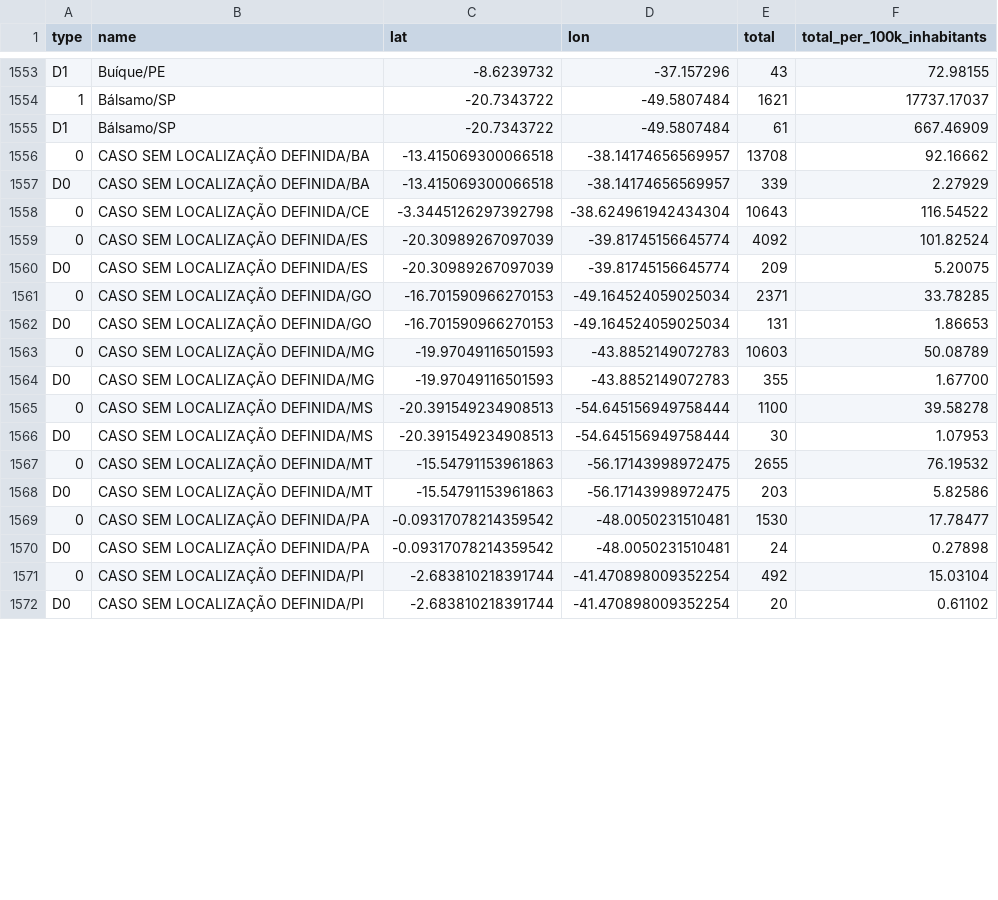
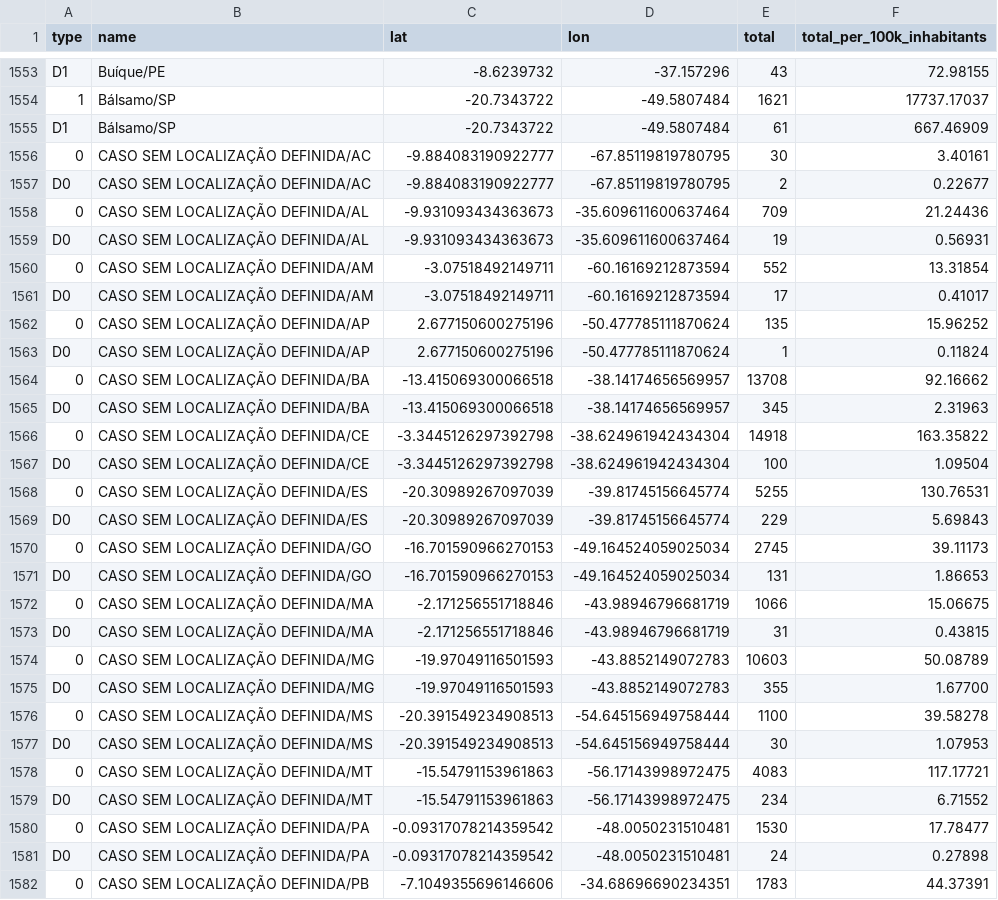
Before and after one commit to araguaci/covid19br, a CSV file: cases-gps.csv, drawn as a sheet; only a part is shown, gaps mark what is left out; the shorter side is filled out with more unchanged rows; the diff covers the shown part only.

```diff
--- a/cases-gps.csv
+++ b/cases-gps.csv
@@ -1555,9 +1555,20 @@ D1,Buíque/PE,-8.6239732,-37.157296,43,72.98155
 D1,Bálsamo/SP,-20.7343722,-49.5807484,61,667.46909
+0,CASO SEM LOCALIZAÇÃO DEFINIDA/AC,-9.884083190922777,-67.85119819780795,30,3.40161
+D0,CASO SEM LOCALIZAÇÃO DEFINIDA/AC,-9.884083190922777,-67.85119819780795,2,0.22677
+0,CASO SEM LOCALIZAÇÃO DEFINIDA/AL,-9.931093434363673,-35.609611600637464,709,21.24436
+D0,CASO SEM LOCALIZAÇÃO DEFINIDA/AL,-9.931093434363673,-35.609611600637464,19,0.56931
+0,CASO SEM LOCALIZAÇÃO DEFINIDA/AM,-3.07518492149711,-60.16169212873594,552,13.31854
+D0,CASO SEM LOCALIZAÇÃO DEFINIDA/AM,-3.07518492149711,-60.16169212873594,17,0.41017
+0,CASO SEM LOCALIZAÇÃO DEFINIDA/AP,2.677150600275196,-50.477785111870624,135,15.96252
+D0,CASO SEM LOCALIZAÇÃO DEFINIDA/AP,2.677150600275196,-50.477785111870624,1,0.11824
 0,CASO SEM LOCALIZAÇÃO DEFINIDA/BA,-13.415069300066518,-38.14174656569957,13708,92.16662
-D0,CASO SEM LOCALIZAÇÃO DEFINIDA/BA,-13.415069300066518,-38.14174656569957,339,2.27929
-0,CASO SEM LOCALIZAÇÃO DEFINIDA/CE,-3.3445126297392798,-38.624961942434304,10643,116.54522
-0,CASO SEM LOCALIZAÇÃO DEFINIDA/ES,-20.30989267097039,-39.81745156645774,4092,101.82524
-D0,CASO SEM LOCALIZAÇÃO DEFINIDA/ES,-20.30989267097039,-39.81745156645774,209,5.20075
-0,CASO SEM LOCALIZAÇÃO DEFINIDA/GO,-16.701590966270153,-49.164524059025034,2371,33.78285
+D0,CASO SEM LOCALIZAÇÃO DEFINIDA/BA,-13.415069300066518,-38.14174656569957,345,2.31963
+0,CASO SEM LOCALIZAÇÃO DEFINIDA/CE,-3.3445126297392798,-38.624961942434304,14918,163.35822
+D0,CASO SEM LOCALIZAÇÃO DEFINIDA/CE,-3.3445126297392798,-38.624961942434304,100,1.09504
+0,CASO SEM LOCALIZAÇÃO DEFINIDA/ES,-20.30989267097039,-39.81745156645774,5255,130.76531
+D0,CASO SEM LOCALIZAÇÃO DEFINIDA/ES,-20.30989267097039,-39.81745156645774,229,5.69843
+0,CASO SEM LOCALIZAÇÃO DEFINIDA/GO,-16.701590966270153,-49.164524059025034,2745,39.11173
 D0,CASO SEM LOCALIZAÇÃO DEFINIDA/GO,-16.701590966270153,-49.164524059025034,131,1.86653
+0,CASO SEM LOCALIZAÇÃO DEFINIDA/MA,-2.171256551718846,-43.98946796681719,1066,15.06675
+D0,CASO SEM LOCALIZAÇÃO DEFINIDA/MA,-2.171256551718846,-43.98946796681719,31,0.43815
 0,CASO SEM LOCALIZAÇÃO DEFINIDA/MG,-19.97049116501593,-43.8852149072783,10603,50.08789
@@ -1566,5 +1577,6 @@ D0,CASO SEM LOCALIZAÇÃO DEFINIDA/MG,-19.97049116501593,-43.8852149072783,355,1
 D0,CASO SEM LOCALIZAÇÃO DEFINIDA/MS,-20.391549234908513,-54.645156949758444,30,1.07953
-0,CASO SEM LOCALIZAÇÃO DEFINIDA/MT,-15.54791153961863,-56.17143998972475,2655,76.19532
-D0,CASO SEM LOCALIZAÇÃO DEFINIDA/MT,-15.54791153961863,-56.17143998972475,203,5.82586
+0,CASO SEM LOCALIZAÇÃO DEFINIDA/MT,-15.54791153961863,-56.17143998972475,4083,117.17721
+D0,CASO SEM LOCALIZAÇÃO DEFINIDA/MT,-15.54791153961863,-56.17143998972475,234,6.71552
 0,CASO SEM LOCALIZAÇÃO DEFINIDA/PA,-0.09317078214359542,-48.0050231510481,1530,17.78477
 D0,CASO SEM LOCALIZAÇÃO DEFINIDA/PA,-0.09317078214359542,-48.0050231510481,24,0.27898
+0,CASO SEM LOCALIZAÇÃO DEFINIDA/PB,-7.1049355696146606,-34.68696690234351,1783,44.37391
```
Also changed, not shown: 12 added rows and 14 edited cells elsewhere in this file, cases-brazil-cities.csv, cases-brazil-total.csv, 4 other files.
